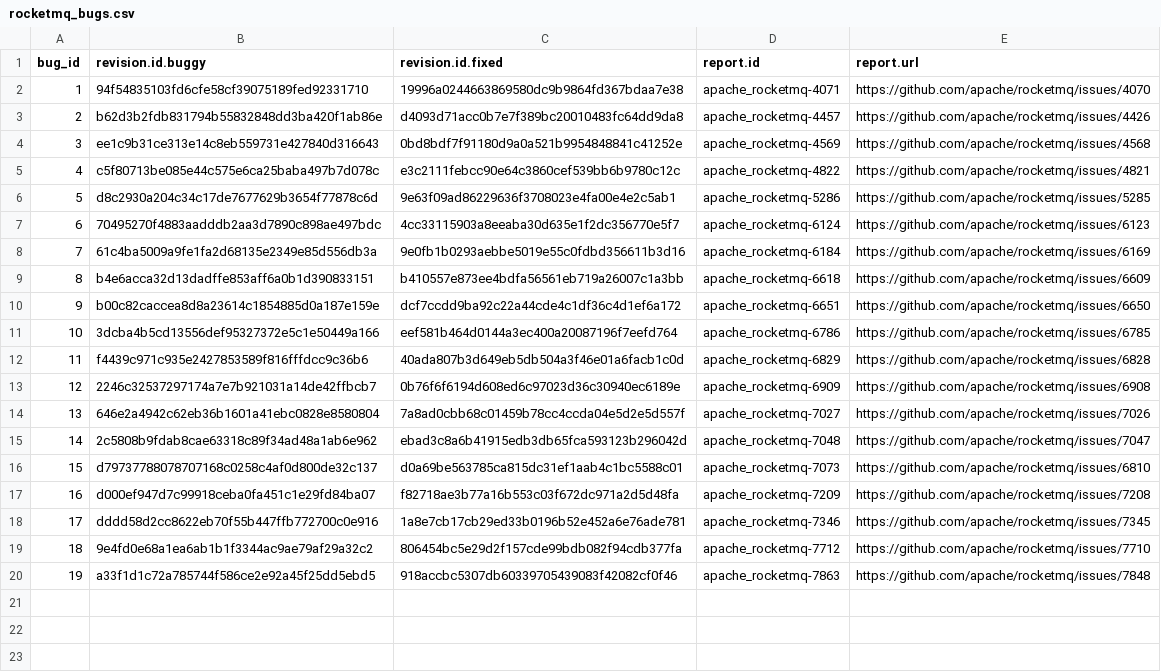
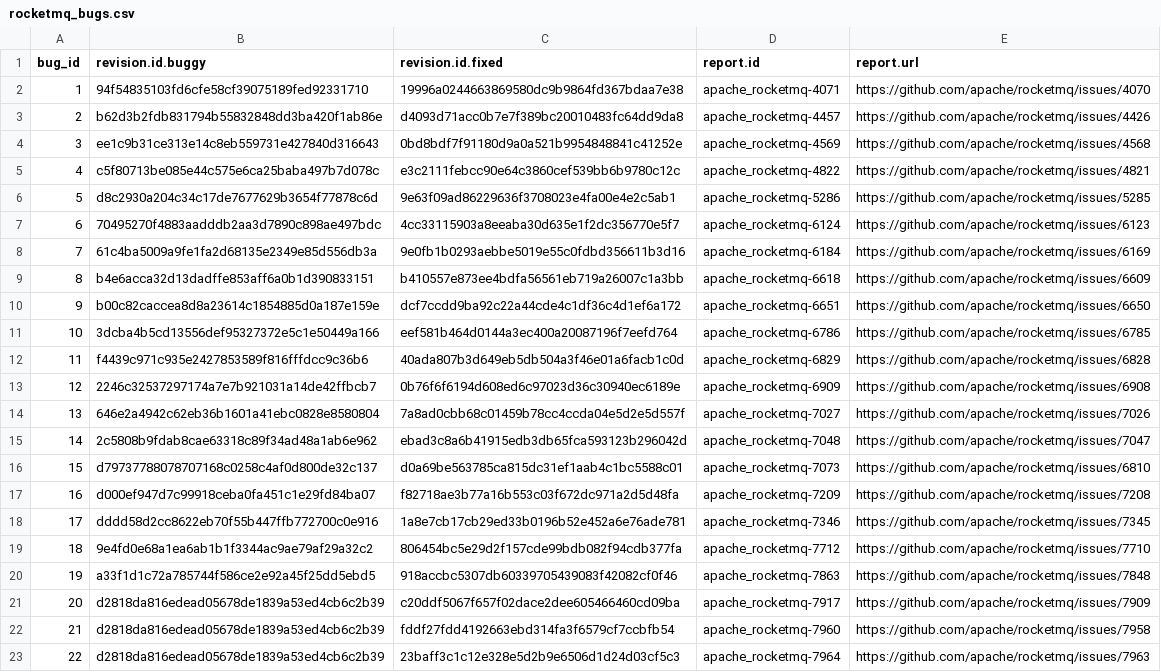
Before and after one commit to coinse/GHRB, a CSV file: commit_db/rocketmq_bugs.csv, drawn as a sheet; the diff names each change by its address in the sheet, - before the commit and + after, or states it on an @@ line.

```diff
--- a/commit_db/rocketmq_bugs.csv
+++ b/commit_db/rocketmq_bugs.csv
+row 21: 20 | d2818da816edead05678de1839a53ed4cb6c2b39 | c20ddf5067f657f02dace2dee605466460cd09ba | apache_rocketmq-7917 | https://github.com/apache/rocketmq/issues/7909
+row 22: 21 | d2818da816edead05678de1839a53ed4cb6c2b39 | fddf27fdd4192663ebd314fa3f6579cf7ccbfb54 | apache_rocketmq-7960 | https://github.com/apache/rocketmq/issues/7958
+row 23: 22 | d2818da816edead05678de1839a53ed4cb6c2b39 | 23baff3c1c12e328e5d2b9e6506d1d24d03cf5c3 | apache_rocketmq-7964 | https://github.com/apache/rocketmq/issues/7963
```
Also changed, not shown: 3 other files.
